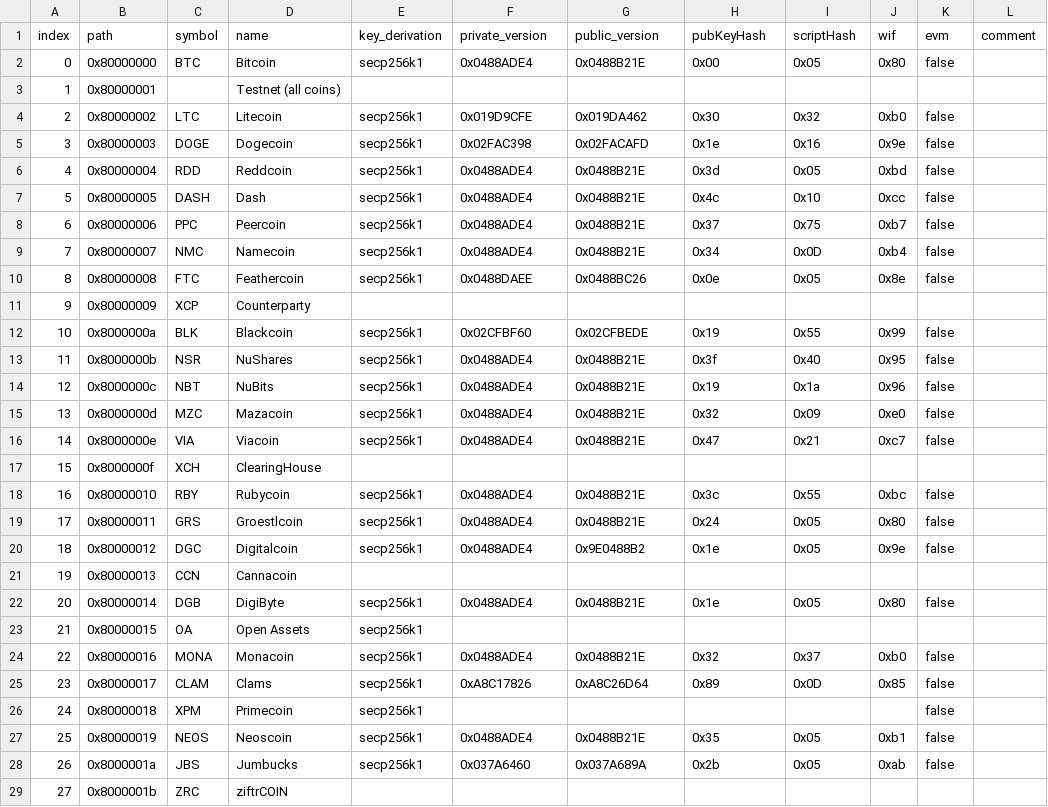
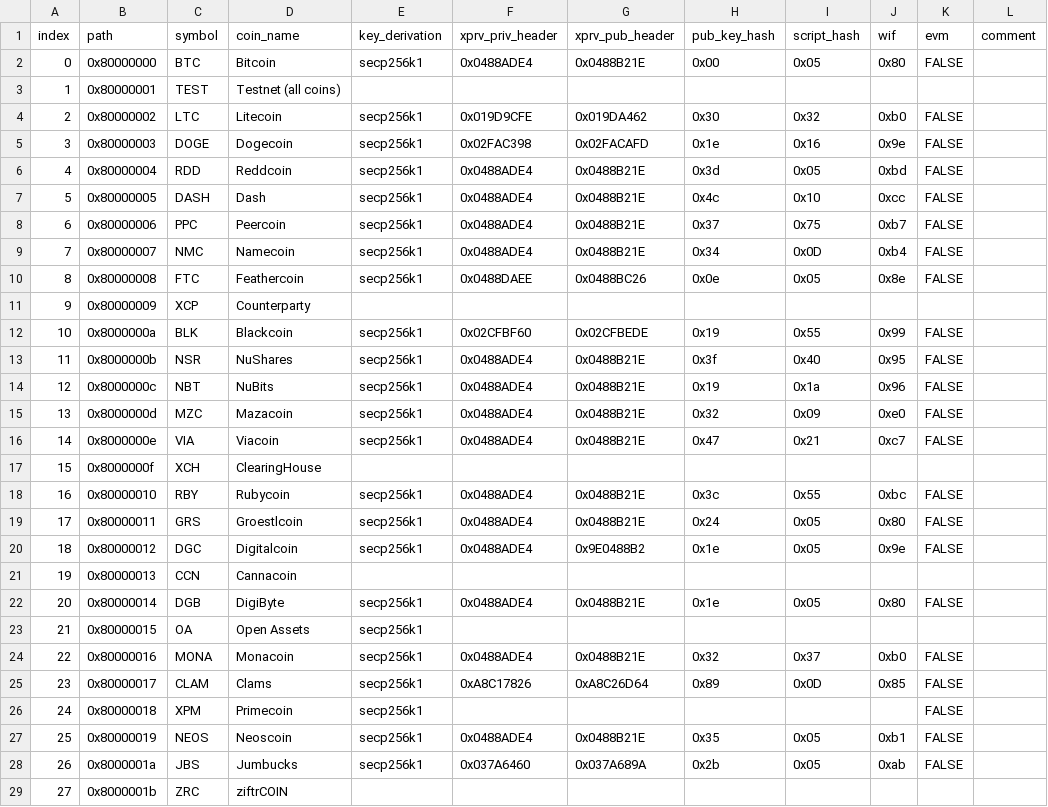
Before and after one commit to control-owl/QR2M, a CSV file: lib/bip44-extended-coin-list2.csv (was lib/bip44-extended-coin-list.csv), drawn as a sheet; only a part is shown; the diff covers the shown part only.

```diff
--- a/lib/bip44-extended-coin-list.csv
+++ b/lib/bip44-extended-coin-list2.csv
@@ -1,29 +1,29 @@
-index,path,symbol,name,key_derivation,private_version,public_version,pubKeyHash,scriptHash,wif,evm,comment
-0,0x80000000,BTC,Bitcoin,secp256k1,0x0488ADE4,0x0488B21E,0x00,0x05,0x80,false,
-1,0x80000001,,Testnet (all coins),,,,,,,,
-2,0x80000002,LTC,Litecoin,secp256k1,0x019D9CFE,0x019DA462,0x30,0x32,0xb0,false,
-3,0x80000003,DOGE,Dogecoin,secp256k1,0x02FAC398,0x02FACAFD,0x1e,0x16,0x9e,false,
-4,0x80000004,RDD,Reddcoin,secp256k1,0x0488ADE4,0x0488B21E,0x3d,0x05,0xbd,false,
-5,0x80000005,DASH,Dash,secp256k1,0x0488ADE4,0x0488B21E,0x4c,0x10,0xcc,false,
-6,0x80000006,PPC,Peercoin,secp256k1,0x0488ADE4,0x0488B21E,0x37,0x75,0xb7,false,
-7,0x80000007,NMC,Namecoin,secp256k1,0x0488ADE4,0x0488B21E,0x34,0x0D,0xb4,false,
-8,0x80000008,FTC,Feathercoin,secp256k1,0x0488DAEE,0x0488BC26,0x0e,0x05,0x8e,false,
+index,path,symbol,coin_name,key_derivation,xprv_priv_header,xprv_pub_header,pub_key_hash,script_hash,wif,evm,comment
+0,0x80000000,BTC,Bitcoin,secp256k1,0x0488ADE4,0x0488B21E,0x00,0x05,0x80,FALSE,
+1,0x80000001,TEST,Testnet (all coins),,,,,,,,
+2,0x80000002,LTC,Litecoin,secp256k1,0x019D9CFE,0x019DA462,0x30,0x32,0xb0,FALSE,
+3,0x80000003,DOGE,Dogecoin,secp256k1,0x02FAC398,0x02FACAFD,0x1e,0x16,0x9e,FALSE,
+4,0x80000004,RDD,Reddcoin,secp256k1,0x0488ADE4,0x0488B21E,0x3d,0x05,0xbd,FALSE,
+5,0x80000005,DASH,Dash,secp256k1,0x0488ADE4,0x0488B21E,0x4c,0x10,0xcc,FALSE,
+6,0x80000006,PPC,Peercoin,secp256k1,0x0488ADE4,0x0488B21E,0x37,0x75,0xb7,FALSE,
+7,0x80000007,NMC,Namecoin,secp256k1,0x0488ADE4,0x0488B21E,0x34,0x0D,0xb4,FALSE,
+8,0x80000008,FTC,Feathercoin,secp256k1,0x0488DAEE,0x0488BC26,0x0e,0x05,0x8e,FALSE,
 9,0x80000009,XCP,Counterparty,,,,,,,,
-10,0x8000000a,BLK,Blackcoin,secp256k1,0x02CFBF60,0x02CFBEDE,0x19,0x55,0x99,false,
-11,0x8000000b,NSR,NuShares,secp256k1,0x0488ADE4,0x0488B21E,0x3f,0x40,0x95,false,
-12,0x8000000c,NBT,NuBits,secp256k1,0x0488ADE4,0x0488B21E,0x19,0x1a,0x96,false,
-13,0x8000000d,MZC,Mazacoin,secp256k1,0x0488ADE4,0x0488B21E,0x32,0x09,0xe0,false,
-14,0x8000000e,VIA,Viacoin,secp256k1,0x0488ADE4,0x0488B21E,0x47,0x21,0xc7,false,
+10,0x8000000a,BLK,Blackcoin,secp256k1,0x02CFBF60,0x02CFBEDE,0x19,0x55,0x99,FALSE,
+11,0x8000000b,NSR,NuShares,secp256k1,0x0488ADE4,0x0488B21E,0x3f,0x40,0x95,FALSE,
+12,0x8000000c,NBT,NuBits,secp256k1,0x0488ADE4,0x0488B21E,0x19,0x1a,0x96,FALSE,
+13,0x8000000d,MZC,Mazacoin,secp256k1,0x0488ADE4,0x0488B21E,0x32,0x09,0xe0,FALSE,
+14,0x8000000e,VIA,Viacoin,secp256k1,0x0488ADE4,0x0488B21E,0x47,0x21,0xc7,FALSE,
 15,0x8000000f,XCH,ClearingHouse,,,,,,,,
-16,0x80000010,RBY,Rubycoin,secp256k1,0x0488ADE4,0x0488B21E,0x3c,0x55,0xbc,false,
-17,0x80000011,GRS,Groestlcoin,secp256k1,0x0488ADE4,0x0488B21E,0x24,0x05,0x80,false,
-18,0x80000012,DGC,Digitalcoin,secp256k1,0x0488ADE4,0x9E0488B2,0x1e,0x05,0x9e,false,
+16,0x80000010,RBY,Rubycoin,secp256k1,0x0488ADE4,0x0488B21E,0x3c,0x55,0xbc,FALSE,
+17,0x80000011,GRS,Groestlcoin,secp256k1,0x0488ADE4,0x0488B21E,0x24,0x05,0x80,FALSE,
+18,0x80000012,DGC,Digitalcoin,secp256k1,0x0488ADE4,0x9E0488B2,0x1e,0x05,0x9e,FALSE,
 19,0x80000013,CCN,Cannacoin,,,,,,,,
-20,0x80000014,DGB,DigiByte,secp256k1,0x0488ADE4,0x0488B21E,0x1e,0x05,0x80,false,
+20,0x80000014,DGB,DigiByte,secp256k1,0x0488ADE4,0x0488B21E,0x1e,0x05,0x80,FALSE,
 21,0x80000015,OA,Open Assets,secp256k1,,,,,,,
-22,0x80000016,MONA,Monacoin,secp256k1,0x0488ADE4,0x0488B21E,0x32,0x37,0xb0,false,
-23,0x80000017,CLAM,Clams,secp256k1,0xA8C17826,0xA8C26D64,0x89,0x0D,0x85,false,
-24,0x80000018,XPM,Primecoin,secp256k1,,,,,,false,
-25,0x80000019,NEOS,Neoscoin,secp256k1,0x0488ADE4,0x0488B21E,0x35,0x05,0xb1,false,
-26,0x8000001a,JBS,Jumbucks,secp256k1,0x037A6460,0x037A689A,0x2b,0x05,0xab,false,
+22,0x80000016,MONA,Monacoin,secp256k1,0x0488ADE4,0x0488B21E,0x32,0x37,0xb0,FALSE,
+23,0x80000017,CLAM,Clams,secp256k1,0xA8C17826,0xA8C26D64,0x89,0x0D,0x85,FALSE,
+24,0x80000018,XPM,Primecoin,secp256k1,,,,,,FALSE,
+25,0x80000019,NEOS,Neoscoin,secp256k1,0x0488ADE4,0x0488B21E,0x35,0x05,0xb1,FALSE,
+26,0x8000001a,JBS,Jumbucks,secp256k1,0x037A6460,0x037A689A,0x2b,0x05,0xab,FALSE,
 27,0x8000001b,ZRC,ziftrCOIN,,,,,,,,
```
Also changed, not shown: 28 edited cells elsewhere in this file, 13 other files.
